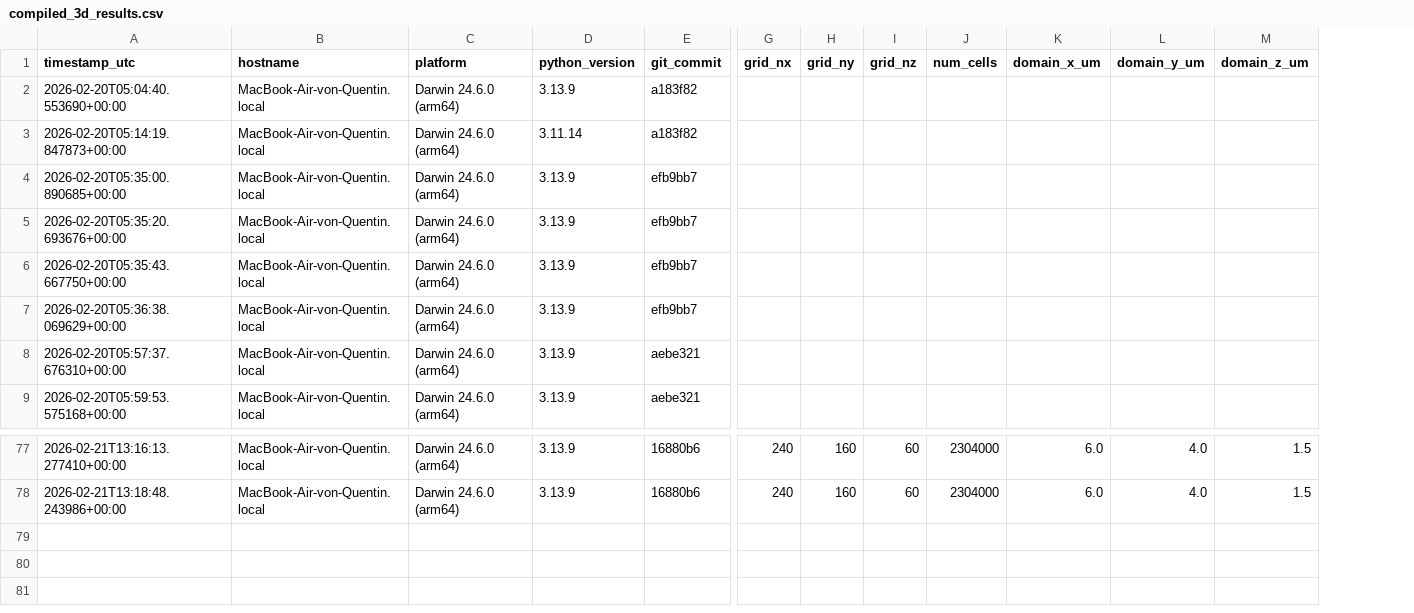
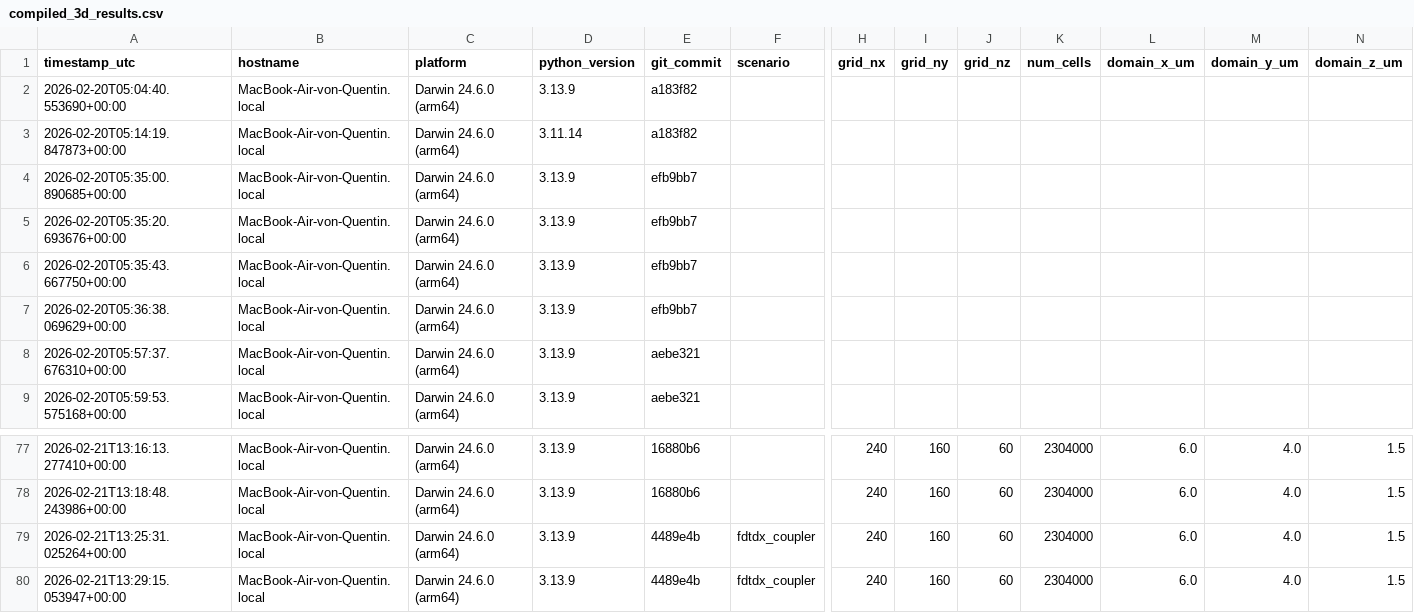
Before and after one commit to QuentinWach/beamz, a CSV file: benchmarks/results/compiled_3d_results.csv, drawn as a sheet; only a part is shown, gaps mark what is left out; rows hold the shown columns only; the diff names each change by its address in the sheet, - before the commit and + after, or states it on an @@ line.

```diff
--- a/benchmarks/results/compiled_3d_results.csv
+++ b/benchmarks/results/compiled_3d_results.csv
+column F (scenario), empty
+row 79: 2026-02-21T13:25:31.025264+00:00 | MacBook-Air-von-Quentin.local | Darwin 24.6.0 (arm64) | 3.13.9 | 4489e4b | fdtdx_coupler | 240 | 160 | 60 | 2304000 | 6.0 | 4.0 | 1.5
+row 80: 2026-02-21T13:29:15.053947+00:00 | MacBook-Air-von-Quentin.local | Darwin 24.6.0 (arm64) | 3.13.9 | 4489e4b | fdtdx_coupler | 240 | 160 | 60 | 2304000 | 6.0 | 4.0 | 1.5
```
Also changed, not shown: 1 other file.
